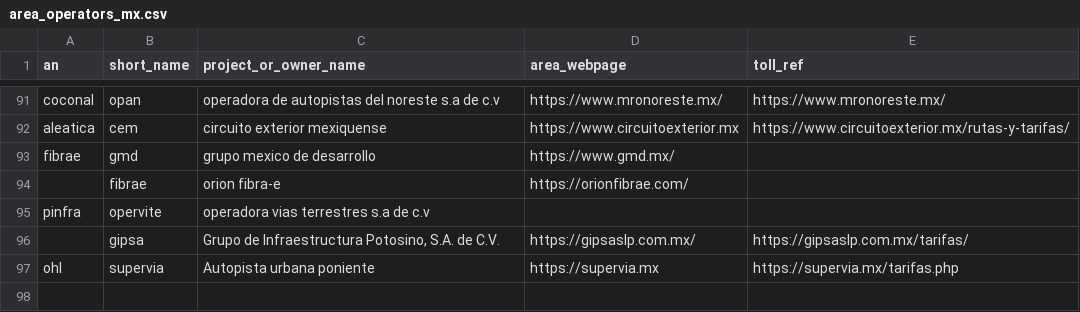
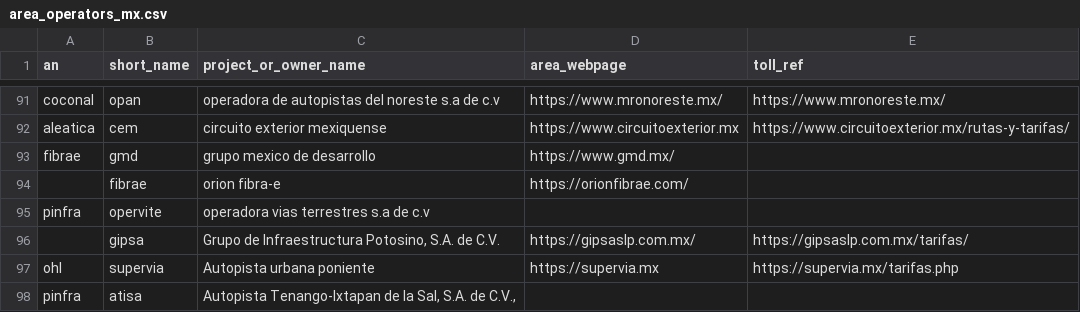
Before and after one commit to elaeon/tollbooth_etc_mx, a CSV file: data/tables/area_operators_mx.csv, drawn as a sheet; only a part is shown, gaps mark what is left out; the diff names each change by its address in the sheet, - before the commit and + after, or states it on an @@ line.

```diff
--- a/data/tables/area_operators_mx.csv
+++ b/data/tables/area_operators_mx.csv
+row 98: pinfra | atisa | Autopista Tenango-Ixtapan de la Sal, S.A. de C.V.,
```
Also changed, not shown: data/tables/strechs-tolls-2025.csv, data/tables/strechs.csv, 1 other file.
